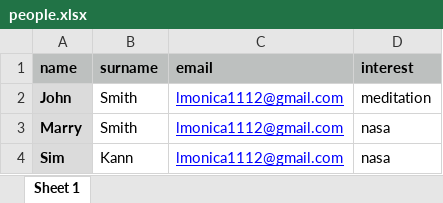
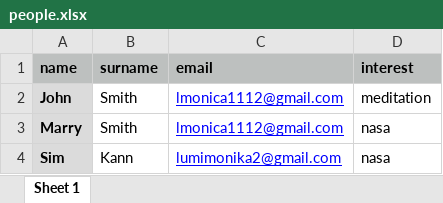
Before and after one commit to MonikaL1/Automates_Emails_App_for_News, an Excel workbook: people.xlsx, sheet Sheet 1, drawn as a sheet; values as stored, in another font and other column widths than the file's, no borders; the diff names each change by its address in the sheet, - before the commit and + after, or states it on an @@ line.

Commit message:
Sending batch email Dynamic Timestamps

```diff
--- a/people.xlsx (sheet Sheet 1)
+++ b/people.xlsx (sheet Sheet 1)
-C4 (email): lmonica1112@gmail.com
+C4 (email): lumimonika2@gmail.com
```
Also changed, not shown: 2 other files.
